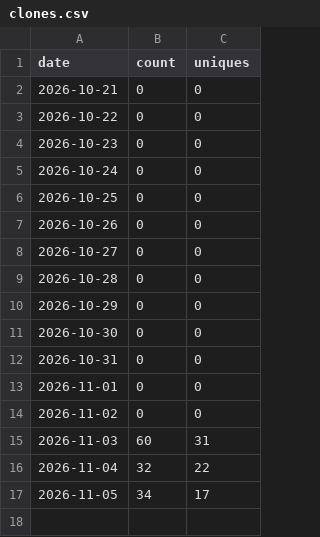
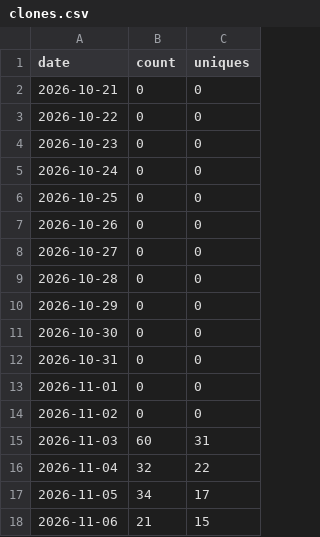
Before and after one commit to ListRiver-LLC/listriver-api, a CSV file: traffic/clones.csv, drawn as a sheet.

```diff
--- a/traffic/clones.csv
+++ b/traffic/clones.csv
@@ -17 +17,2 @@ date,count,uniques
 2026-11-05,34,17
+2026-11-06,21,15
```
Also changed, not shown: traffic/paths.csv, traffic/referrers.csv, 2 other files.
